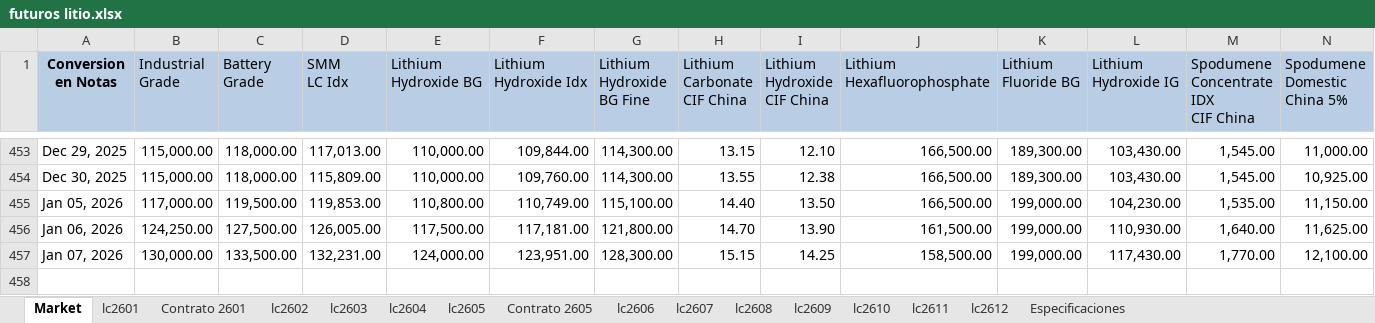
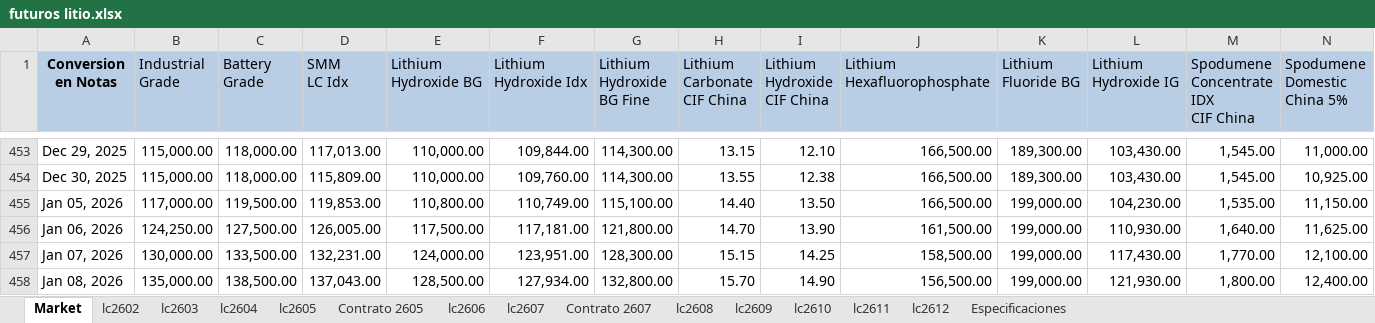
Before and after one commit to mherrerab21/Litio-APP, an Excel workbook: futuros litio.xlsx, sheet Market, drawn as a sheet; only a part is shown, gaps mark what is left out; values as stored, in another font and other column widths than the file's, no borders; charts and pictures not drawn; rows hold the shown columns only; the diff names each change by its address in the sheet, - before the commit and + after, or states it on an @@ line.

```diff
--- a/futuros litio.xlsx (sheet Market)
+++ b/futuros litio.xlsx (sheet Market)
@@ sheet tab hidden: lc2601 @@
@@ sheet tab hidden: Contrato 2601 @@
+sheet tab: Contrato 2607
+row 458: Jan 08, 2026 | 135,000.00 | 138,500.00 | 137,043.00 | 128,500.00 | 127,934.00 | 132,800.00 | 15.70 | 14.90 | 156,500.00 | 199,000.00 | 121,930.00 | 1,800.00 | 12,400.00
```
Also changed, not shown: sheet lc2612, sheet lc2611, sheet lc2610, sheet lc2609, sheet lc2608, sheet lc2607, 6 more sheets, charts or pictures.
